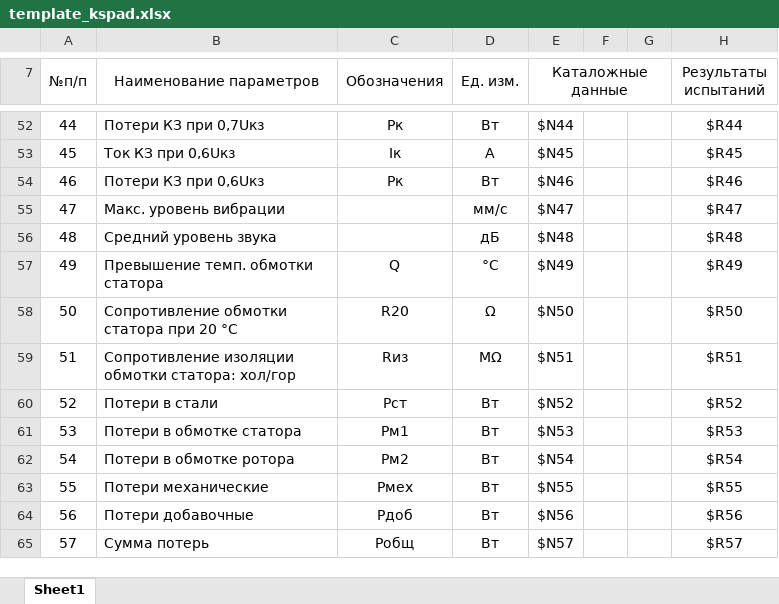
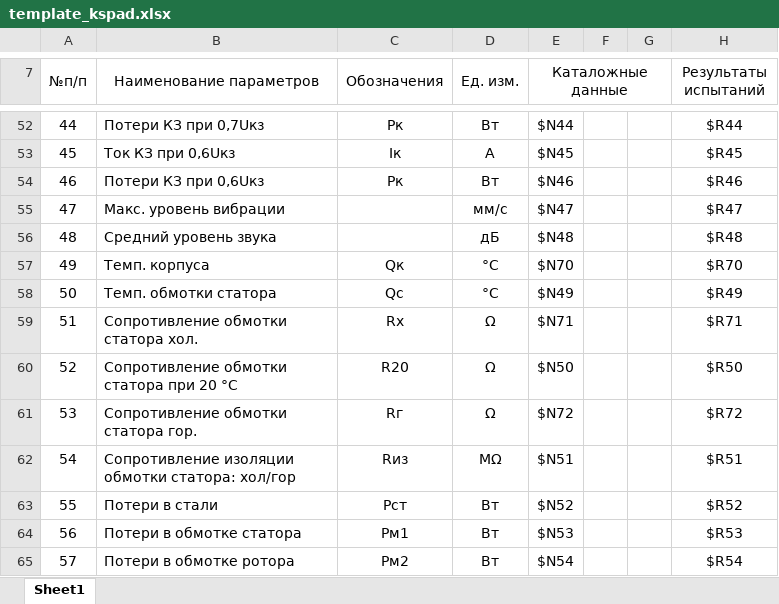
Before and after one commit to meepo161/kspadUralElectroNew, an Excel workbook: app/src/main/res/raw/template_kspad.xlsx, sheet Sheet1, drawn as a sheet; only a part is shown, gaps mark what is left out; the shorter side is filled out with more unchanged rows; values as stored, in another font and other column widths than the file's, no borders; charts and pictures not drawn; addresses are those after the commit; the diff names each change by its address in the sheet, - before the commit and + after, or states it on an @@ line.

```diff
--- a/app/src/main/res/raw/template_kspad.xlsx (sheet Sheet1)
+++ b/app/src/main/res/raw/template_kspad.xlsx (sheet Sheet1)
+row 57: 49 | Темп. корпуса | Qк | °C | $N70 |  |  | $R70
@@ column A (№п/п) renumbered between rows 58 and 80 @@
-B58 (Наименование параметров): Превышение темп. обмотки статора
+B58 (Наименование параметров): Темп. обмотки статора
-C58 (Обозначения): Q
+C58 (Обозначения): Qс
+row 59: 51 | Сопротивление обмотки статора хол. | Rх | Ω | $N71 |  |  | $R71
+row 61: 53 | Сопротивление обмотки статора гор. | Rг | Ω | $N72 |  |  | $R72
```
Also changed, not shown: charts or pictures, 38 other files.
